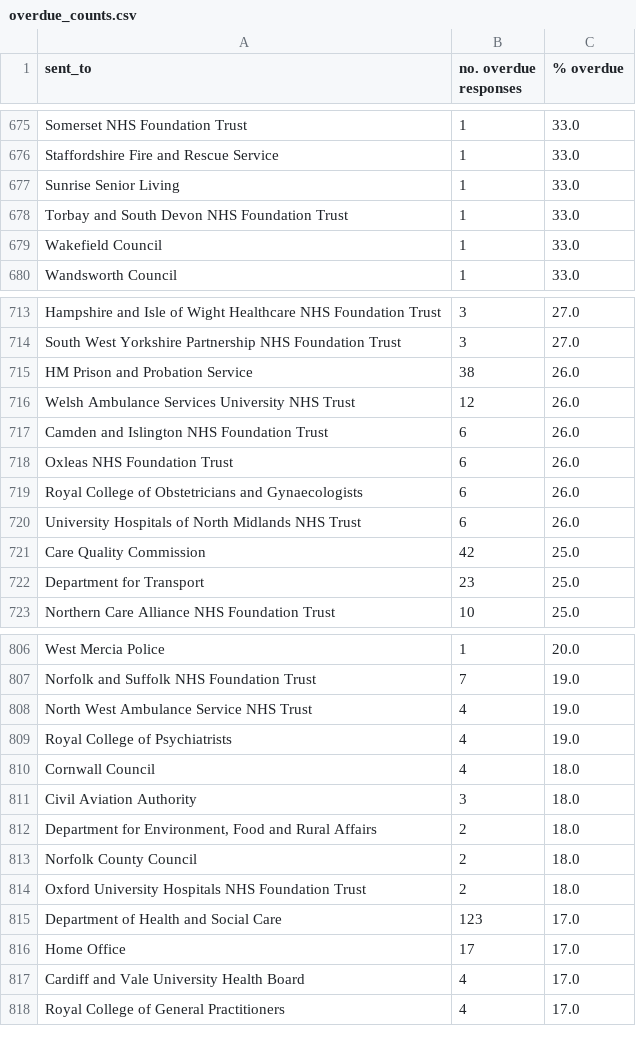
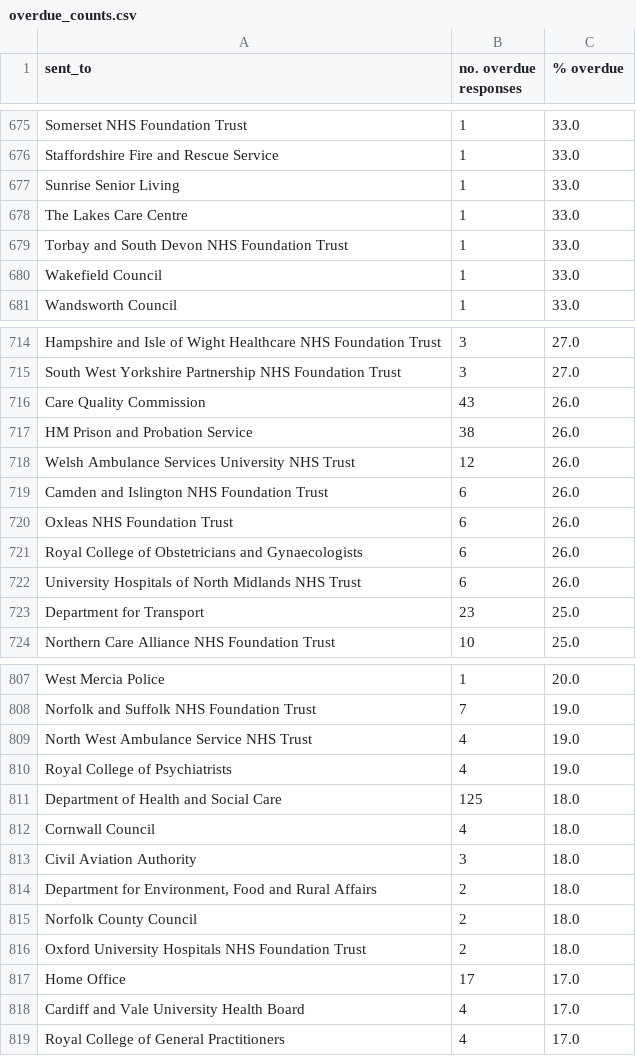
Before and after one commit to georgiarichards/preventabledeathstracker, a CSV file: src/analyse/counts/data/sent/reg28_by_status/counts/overdue_counts.csv, drawn as a sheet; only a part is shown, gaps mark what is left out.

```diff
--- a/src/analyse/counts/data/sent/reg28_by_status/counts/overdue_counts.csv
+++ b/src/analyse/counts/data/sent/reg28_by_status/counts/overdue_counts.csv
@@ -677,2 +677,3 @@ Staffordshire Fire and Rescue Service,1,33.0
 Sunrise Senior Living,1,33.0
+The Lakes Care Centre,1,33.0
 Torbay and South Devon NHS Foundation Trust,1,33.0
@@ -714,2 +715,3 @@ Hampshire and Isle of Wight Healthcare NHS Foundation Trust,3,27.0
 South West Yorkshire Partnership NHS Foundation Trust,3,27.0
+Care Quality Commission,43,26.0
 HM Prison and Probation Service,38,26.0
@@ -720,3 +722,2 @@ Royal College of Obstetricians and Gynaecologists,6,26.0
 University Hospitals of North Midlands NHS Trust,6,26.0
-Care Quality Commission,42,25.0
 Department for Transport,23,25.0
@@ -809,2 +810,3 @@ North West Ambulance Service NHS Trust,4,19.0
 Royal College of Psychiatrists,4,19.0
+Department of Health and Social Care,125,18.0
 Cornwall Council,4,18.0
@@ -814,3 +816,2 @@ Norfolk County Council,2,18.0
 Oxford University Hospitals NHS Foundation Trust,2,18.0
-Department of Health and Social Care,123,17.0
 Home Office,17,17.0
```
Also changed, not shown: src/analyse/counts/data/sent/reg28_by_status/counts/pending_counts.csv, src/analyse/counts/data/sent/reg28_by_status/overdue.csv, 24 other files.
